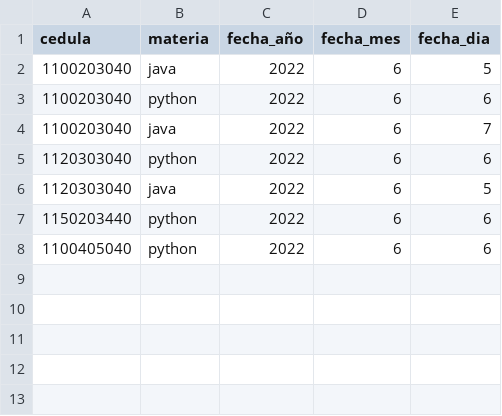
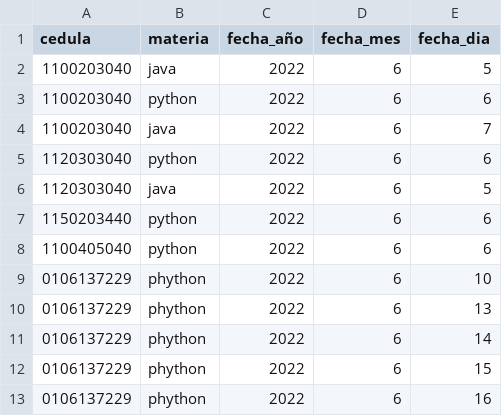
Before and after one commit to PanGabyVera/ista-python-curso-2022, a CSV file: datos/asistencia.csv, drawn as a sheet; the diff names each change by its address in the sheet, - before the commit and + after, or states it on an @@ line.

Commit message:
Agregar asistencia
Asistencia de la estudiante Vera

```diff
--- a/datos/asistencia.csv
+++ b/datos/asistencia.csv
+row 9: 0106137229 | phython | 2022 | 6 | 10
+row 10: 0106137229 | phython | 2022 | 6 | 13
+row 11: 0106137229 | phython | 2022 | 6 | 14
+row 12: 0106137229 | phython | 2022 | 6 | 15
+row 13: 0106137229 | phython | 2022 | 6 | 16
```
